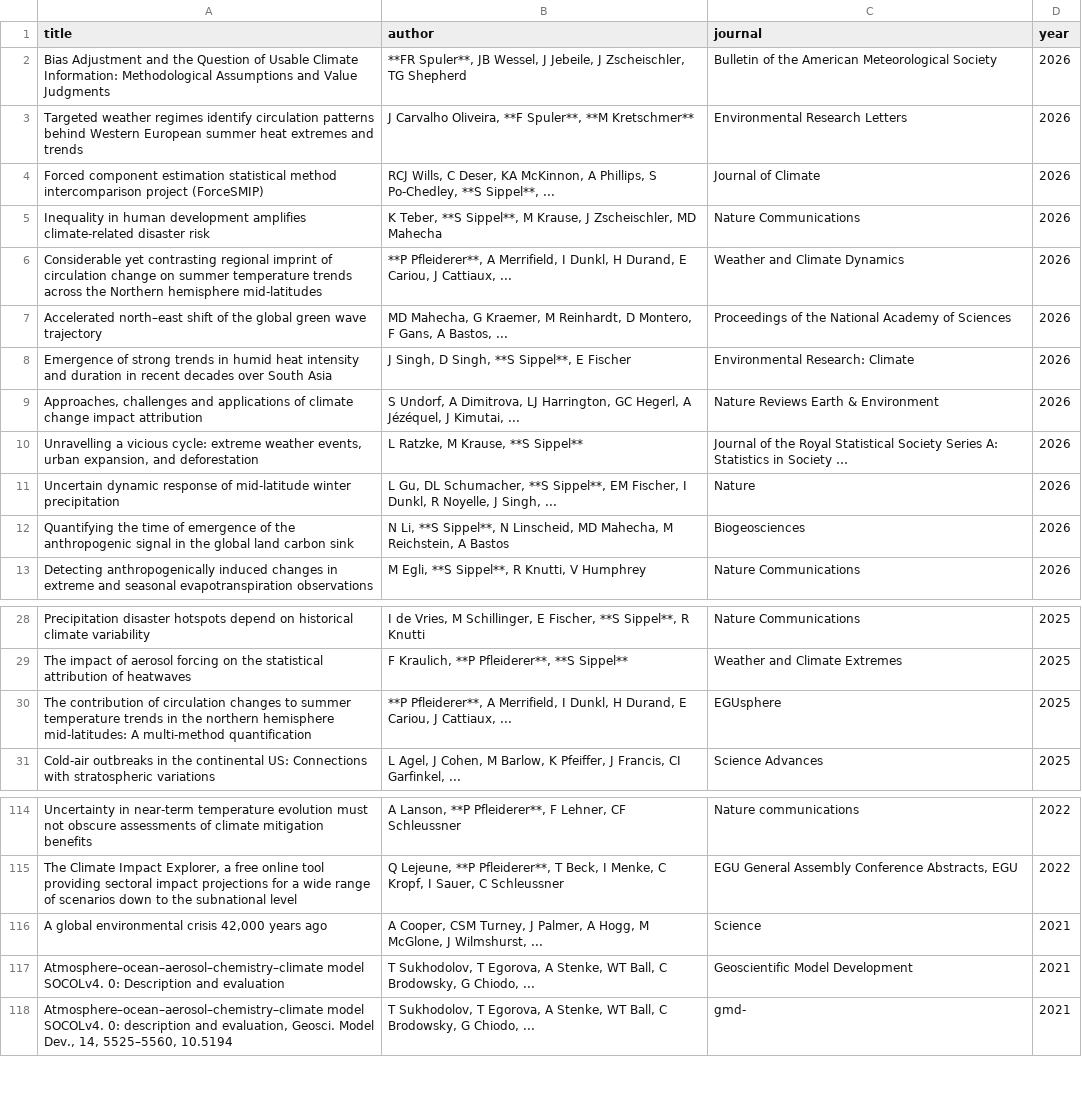
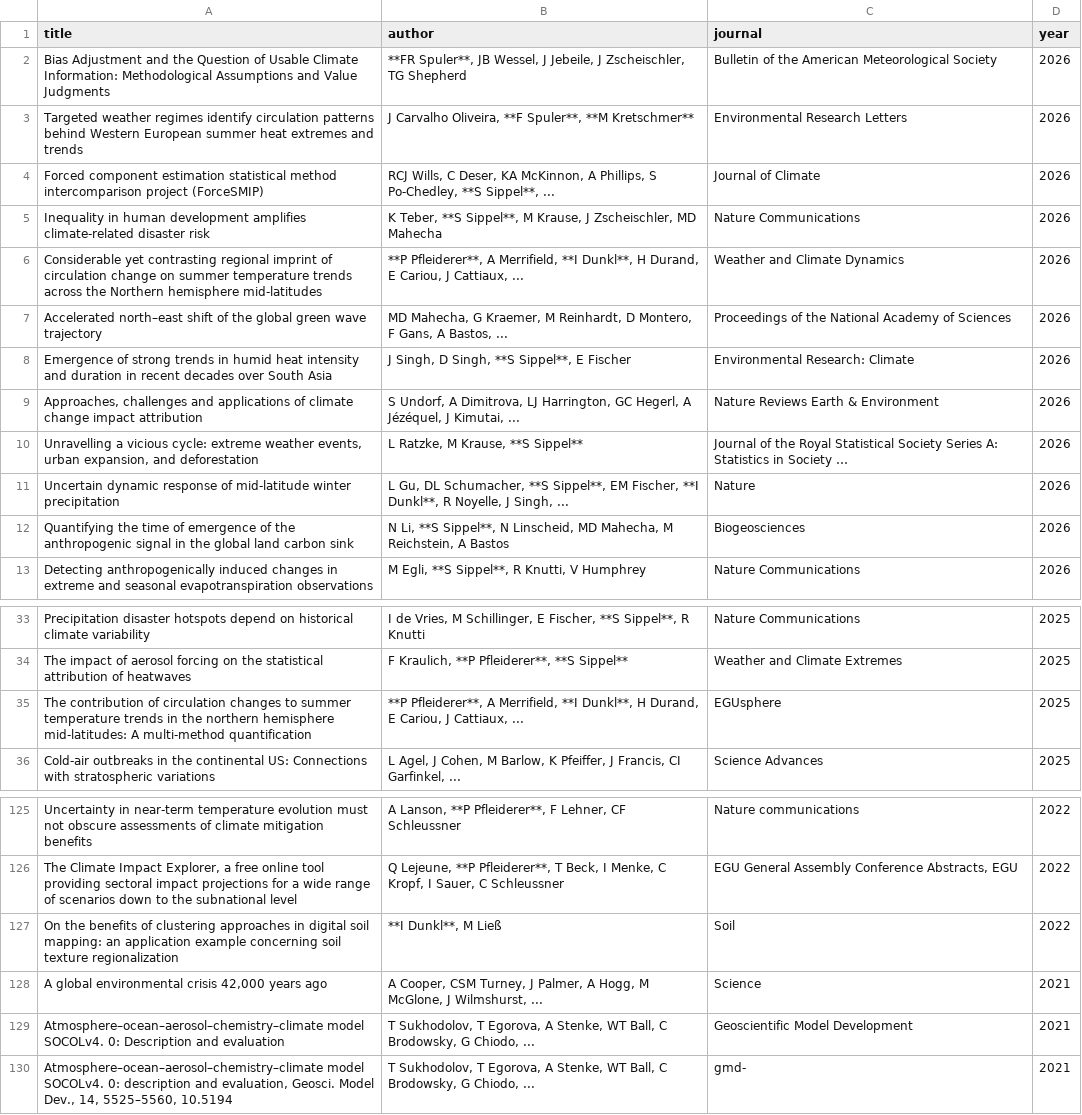
Before and after one commit to LIM-Climate-Causality/lim-climate-causality.github.io, a CSV file: publications/publications.csv, drawn as a sheet; only a part is shown, gaps mark what is left out; the diff covers the shown part only.

```diff
--- a/publications/publications.csv
+++ b/publications/publications.csv
@@ -5,3 +5,3 @@
 "Inequality in human development amplifies climate-related disaster risk","K Teber, **S Sippel**, M Krause, J Zscheischler, MD Mahecha","Nature Communications",2026
-"Considerable yet contrasting regional imprint of circulation change on summer temperature trends across the Northern hemisphere mid-latitudes","**P Pfleiderer**, A Merrifield, I Dunkl, H Durand, E Cariou, J Cattiaux, ...","Weather and Climate Dynamics",2026
+"Considerable yet contrasting regional imprint of circulation change on summer temperature trends across the Northern hemisphere mid-latitudes","**P Pfleiderer**, A Merrifield, **I Dunkl**, H Durand, E Cariou, J Cattiaux, ...","Weather and Climate Dynamics",2026
 "Accelerated north–east shift of the global green wave trajectory","MD Mahecha, G Kraemer, M Reinhardt, D Montero, F Gans, A Bastos, ...","Proceedings of the National Academy of Sciences",2026
@@ -10,3 +10,3 @@
 "Unravelling a vicious cycle: extreme weather events, urban expansion, and deforestation","L Ratzke, M Krause, **S Sippel**","Journal of the Royal Statistical Society Series A: Statistics in Society …",2026
-"Uncertain dynamic response of mid-latitude winter precipitation","L Gu, DL Schumacher, **S Sippel**, EM Fischer, I Dunkl, R Noyelle, J Singh, ...","Nature",2026
+"Uncertain dynamic response of mid-latitude winter precipitation","L Gu, DL Schumacher, **S Sippel**, EM Fischer, **I Dunkl**, R Noyelle, J Singh, ...","Nature",2026
 "Quantifying the time of emergence of the anthropogenic signal in the global land carbon sink","N Li, **S Sippel**, N Linscheid, MD Mahecha, M Reichstein, A Bastos","Biogeosciences",2026
@@ -29,3 +34,3 @@
 "The impact of aerosol forcing on the statistical attribution of heatwaves","F Kraulich, **P Pfleiderer**, **S Sippel**","Weather and Climate Extremes",2025
-"The contribution of circulation changes to summer temperature trends in the northern hemisphere mid-latitudes: A multi-method quantification","**P Pfleiderer**, A Merrifield, I Dunkl, H Durand, E Cariou, J Cattiaux, ...","EGUsphere",2025
+"The contribution of circulation changes to summer temperature trends in the northern hemisphere mid-latitudes: A multi-method quantification","**P Pfleiderer**, A Merrifield, **I Dunkl**, H Durand, E Cariou, J Cattiaux, ...","EGUsphere",2025
 "Cold-air outbreaks in the continental US: Connections with stratospheric variations","L Agel, J Cohen, M Barlow, K Pfeiffer, J Francis, CI Garfinkel, ...","Science Advances",2025
@@ -115,2 +126,3 @@
 "The Climate Impact Explorer, a free online tool providing sectoral impact projections for a wide range of scenarios down to the subnational level","Q Lejeune, **P Pfleiderer**, T Beck, I Menke, C Kropf, I Sauer, C Schleussner","EGU General Assembly Conference Abstracts, EGU",2022
+"On the benefits of clustering approaches in digital soil mapping: an application example concerning soil texture regionalization","**I Dunkl**, M Ließ","Soil",2022
 "A global environmental crisis 42,000 years ago","A Cooper, CSM Turney, J Palmer, A Hogg, M McGlone, J Wilmshurst, ...","Science",2021
```
Also changed, not shown: 13 added rows and 1 edited cell elsewhere in this file.
